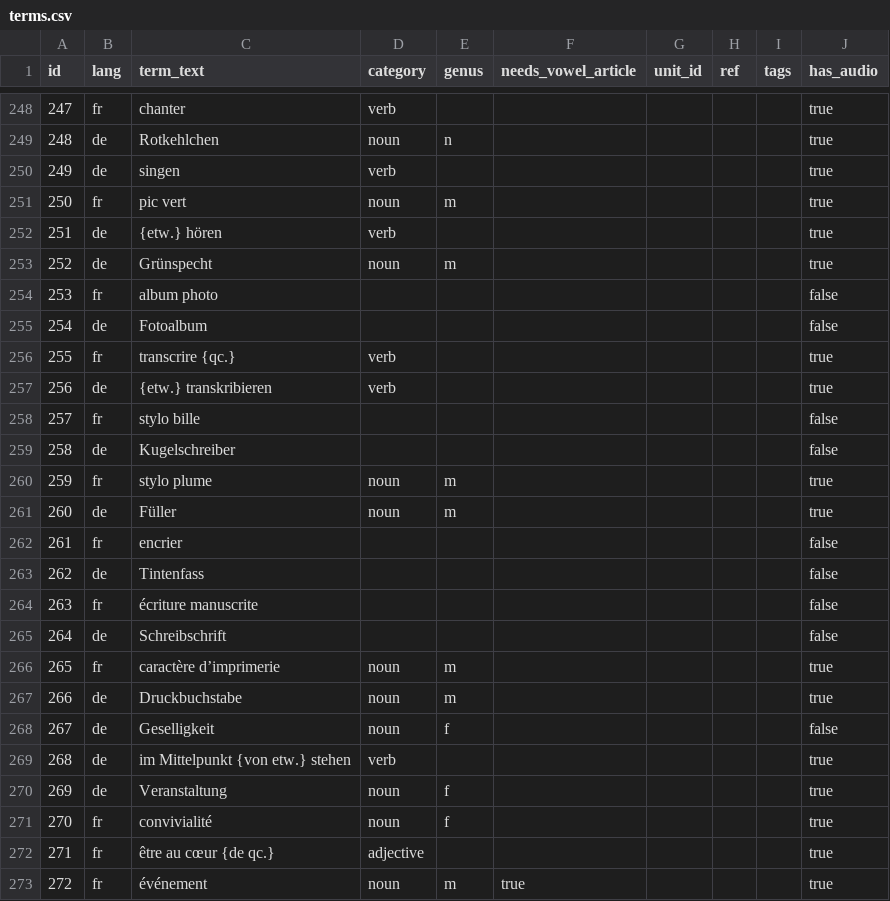
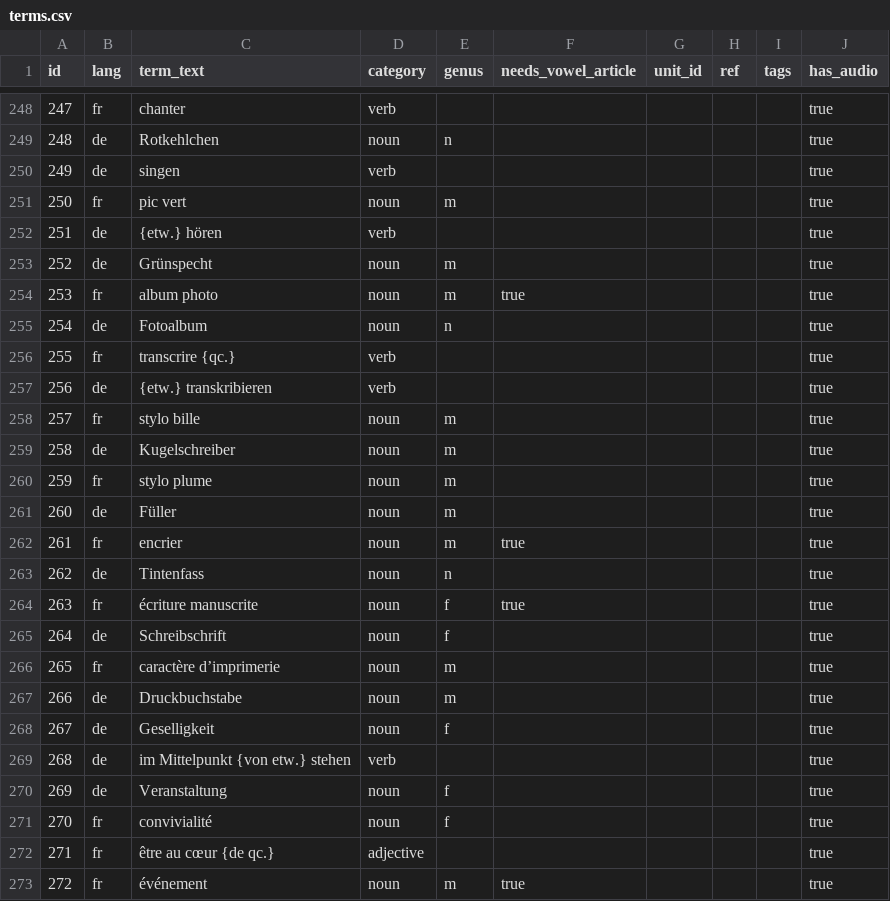
Before and after one commit to joscco/French, a CSV file: public/data/terms.csv, drawn as a sheet; only a part is shown, gaps mark what is left out; the diff covers the shown part only.

Commit message:
feat: add group and unit filters to terms table; add missing audio filter; enhance sentences table filtering logic; update and validate term and sentence entries with new links

```diff
--- a/public/data/terms.csv
+++ b/public/data/terms.csv
@@ -253,17 +253,17 @@ id;lang;term_text;category;genus;needs_vowel_article;unit_id;ref;tags;has_audio
 252;de;Grünspecht;noun;m;;;;;true
-253;fr;album photo;;;;;;;false
-254;de;Fotoalbum;;;;;;;false
+253;fr;album photo;noun;m;true;;;;true
+254;de;Fotoalbum;noun;n;;;;;true
 255;fr;transcrire {qc.};verb;;;;;;true
 256;de;{etw.} transkribieren;verb;;;;;;true
-257;fr;stylo bille;;;;;;;false
-258;de;Kugelschreiber;;;;;;;false
+257;fr;stylo bille;noun;m;;;;;true
+258;de;Kugelschreiber;noun;m;;;;;true
 259;fr;stylo plume;noun;m;;;;;true
 260;de;Füller;noun;m;;;;;true
-261;fr;encrier;;;;;;;false
-262;de;Tintenfass;;;;;;;false
-263;fr;écriture manuscrite;;;;;;;false
-264;de;Schreibschrift;;;;;;;false
+261;fr;encrier;noun;m;true;;;;true
+262;de;Tintenfass;noun;n;;;;;true
+263;fr;écriture manuscrite;noun;f;true;;;;true
+264;de;Schreibschrift;noun;f;;;;;true
 265;fr;caractère d’imprimerie;noun;m;;;;;true
 266;de;Druckbuchstabe;noun;m;;;;;true
-267;de;Geselligkeit;noun;f;;;;;false
+267;de;Geselligkeit;noun;f;;;;;true
 268;de;im Mittelpunkt {von etw.} stehen;verb;;;;;;true
```
Also changed, not shown: 5 added rows and 15 edited cells elsewhere in this file, public/data/sentences.csv, public/data/term_links.csv, 47 other files.
